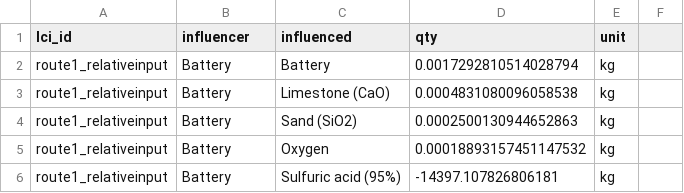
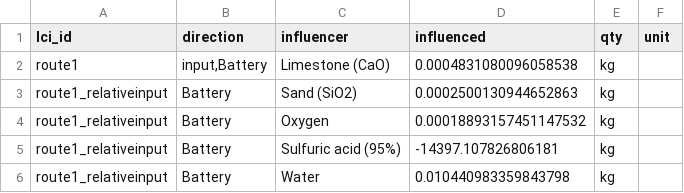
Before and after one commit to samanehfayyaz/batterway, a CSV file: data/data_for_test/lci_relative.csv, drawn as a sheet; only a part is shown; the shorter side is filled out with more unchanged rows.

```diff
--- a/data/data_for_test/lci_relative.csv
+++ b/data/data_for_test/lci_relative.csv
@@ -1,4 +1,3 @@
-lci_id;influencer;influenced;qty;unit
-route1_relativeinput;Battery;Battery;0.0017292810514028794;kg
-route1_relativeinput;Battery;Limestone (CaO);0.0004831080096058538;kg
+lci_id;direction;influencer;influenced;qty;unit
+route1;input,Battery;Limestone (CaO);0.0004831080096058538;kg
 route1_relativeinput;Battery;Sand (SiO2);0.0002500130944652863;kg
```
Also changed, not shown: data/data_for_test/products.csv, 6 other files.
